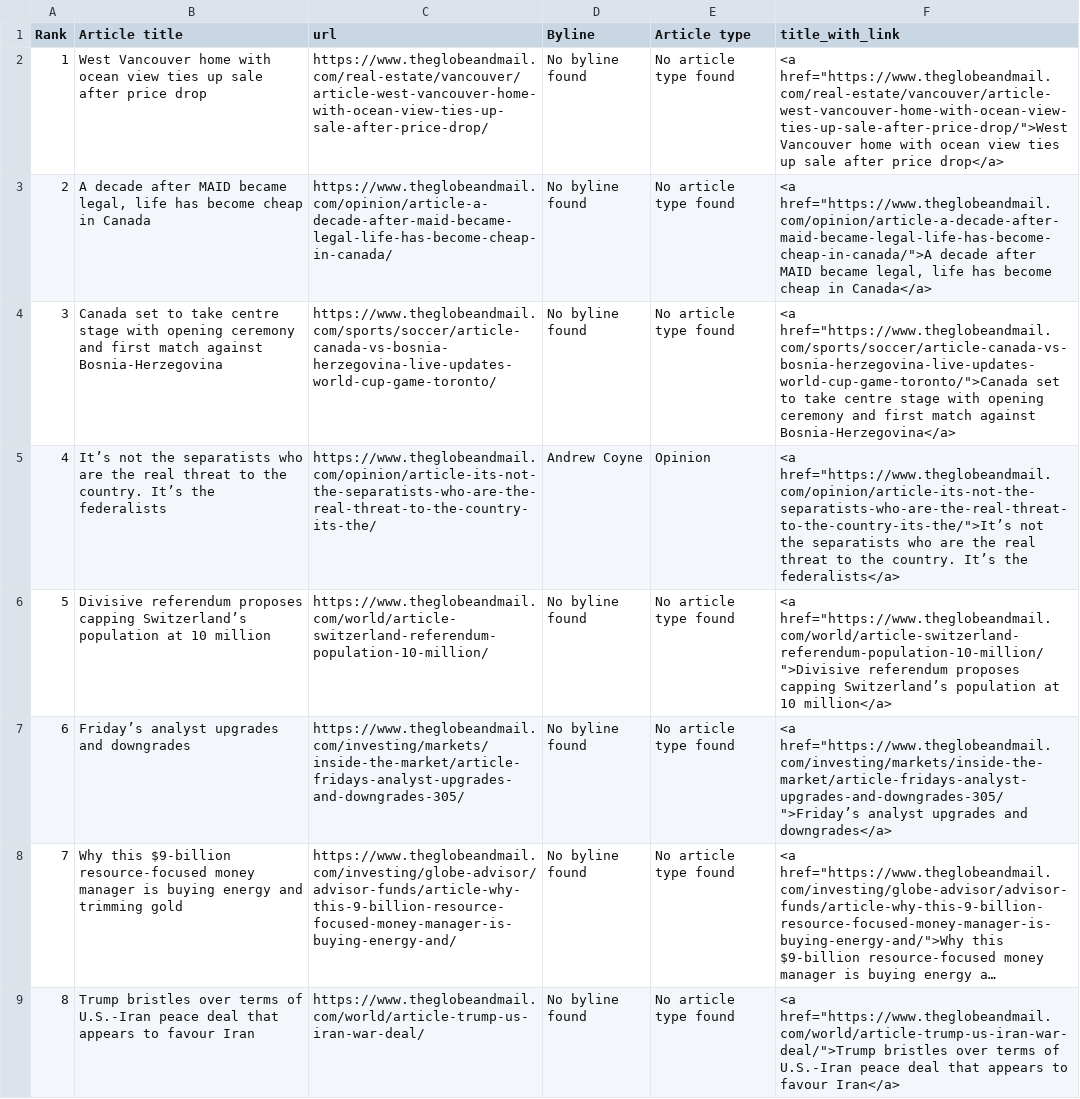
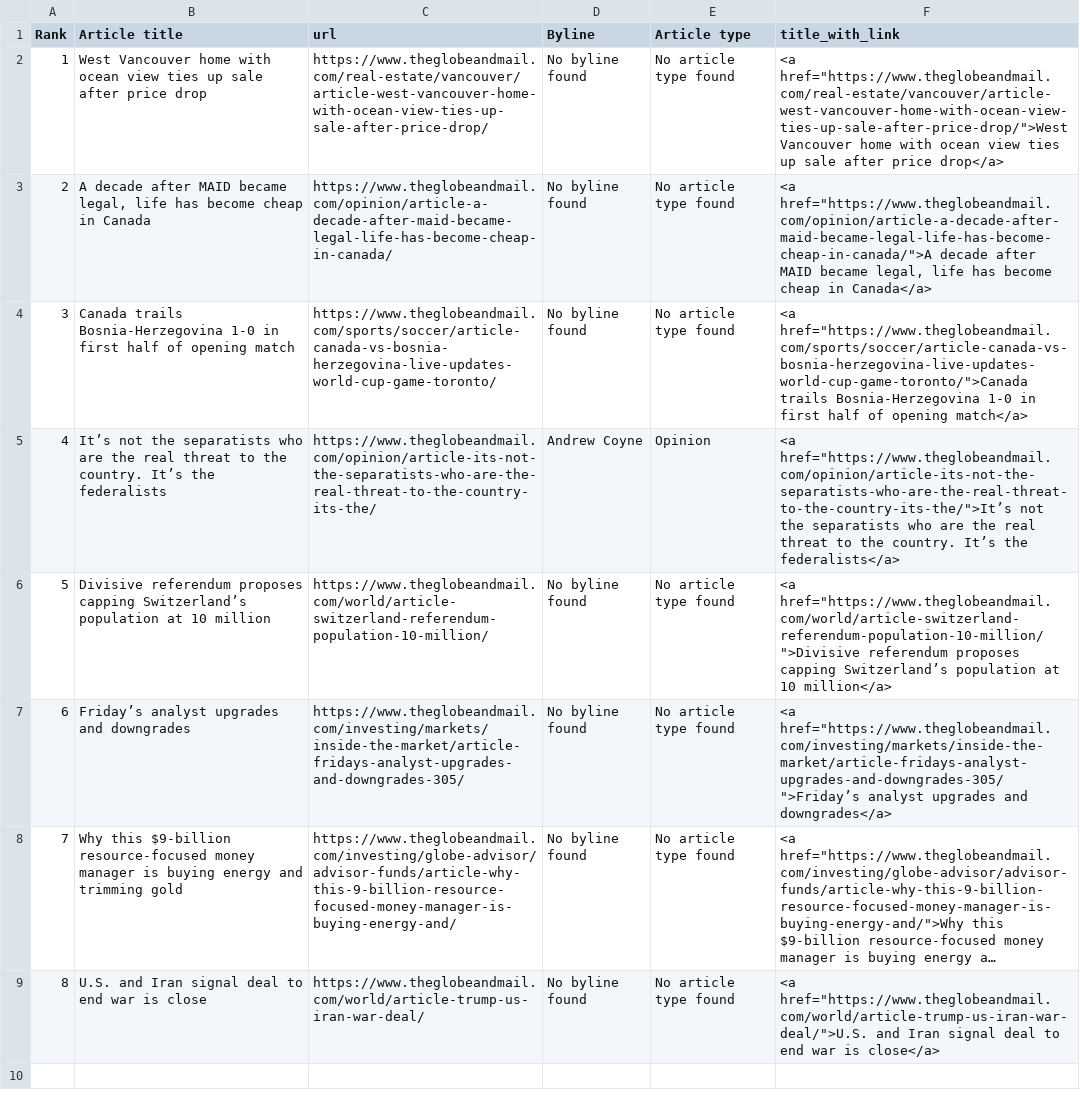
Before and after one commit to caoramckenna/canada-news-trending-stories, a CSV file: GlobeAndMailScrape.csv, drawn as a sheet; long unchanged cells end in …; the diff names each change by its address in the sheet, - before the commit and + after, or states it on an @@ line.

```diff
--- a/GlobeAndMailScrape.csv
+++ b/GlobeAndMailScrape.csv
-B4 (Article title): Canada set to take centre stage with opening ceremony and first match against Bosnia-Herzegovina
+B4 (Article title): Canada trails Bosnia-Herzegovina 1-0 in first half of opening match
-F4 (title_with_link): <a href="https://www.theglobeandmail.com/sports/soccer/article-canada-vs-bosnia-herzegovina-live-updates-world-cup-game-toronto/">Canada set to take centre stage with opening ceremony and first match against Bosnia-Herzegovina</a>
+F4 (title_with_link): <a href="https://www.theglobeandmail.com/sports/soccer/article-canada-vs-bosnia-herzegovina-live-updates-world-cup-game-toronto/">Canada trails Bosnia-Herzegovina 1-0 in first half of opening match</a>
-B9 (Article title): Trump bristles over terms of U.S.-Iran peace deal that appears to favour Iran
+B9 (Article title): U.S. and Iran signal deal to end war is close
-F9 (title_with_link): <a href="https://www.theglobeandmail.com/world/article-trump-us-iran-war-deal/">Trump bristles over terms of U.S.-Iran peace deal that appears to favour Iran</a>
+F9 (title_with_link): <a href="https://www.theglobeandmail.com/world/article-trump-us-iran-war-deal/">U.S. and Iran signal deal to end war is close</a>
```
Also changed, not shown: NationalPostScrape.csv, 4 other files.
